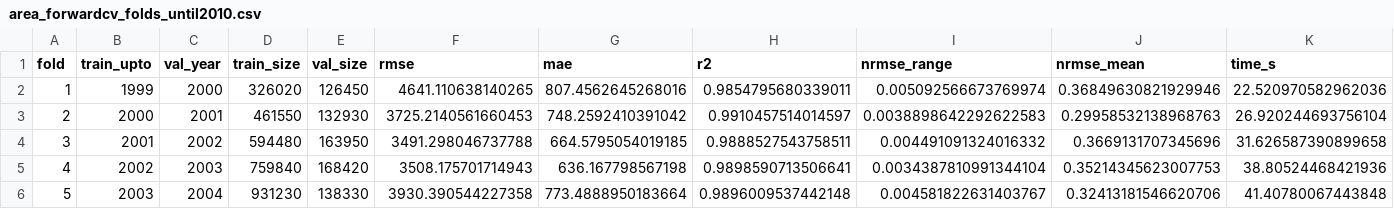
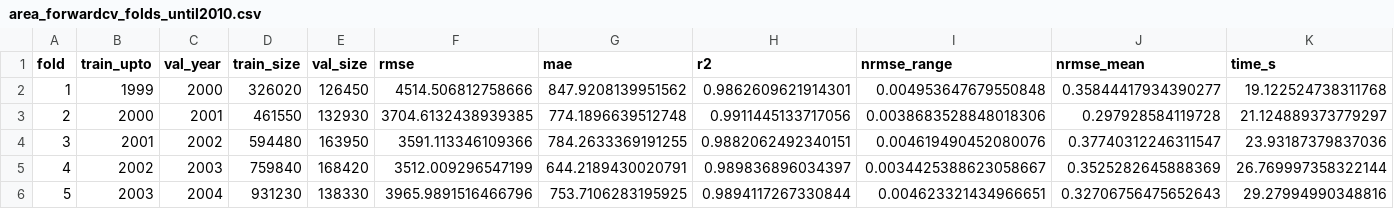
Before and after one commit to legalmonkey/agri-ai-web-app, a CSV file: artifacts_yield/area_forwardcv_folds_until2010.csv, drawn as a sheet; only a part is shown; the diff covers the shown part only.

```diff
--- a/artifacts_yield/area_forwardcv_folds_until2010.csv
+++ b/artifacts_yield/area_forwardcv_folds_until2010.csv
@@ -1,6 +1,6 @@
 fold,train_upto,val_year,train_size,val_size,rmse,mae,r2,nrmse_range,nrmse_mean,time_s
-1,1999,2000,326020,126450,4641.110638140265,807.4562645268016,0.9854795680339011,0.005092566673769974,0.36849630821929946,22.520970582962036
-2,2000,2001,461550,132930,3725.2140561660453,748.2592410391042,0.9910457514014597,0.0038898642292622583,0.29958532138968763,26.920244693756104
-3,2001,2002,594480,163950,3491.298046737788,664.5795054019185,0.9888527543758511,0.004491091324016332,0.3669131707345696,31.626587390899658
-4,2002,2003,759840,168420,3508.175701714943,636.167798567198,0.9898590713506641,0.0034387810991344104,0.35214345623007753,38.80524468421936
-5,2003,2004,931230,138330,3930.390544227358,773.4888950183664,0.9896009537442148,0.004581822631403767,0.32413181546620706,41.40780067443848
+1,1999,2000,326020,126450,4514.506812758666,847.9208139951562,0.9862609621914301,0.004953647679550848,0.35844417934390277,19.122524738311768
+2,2000,2001,461550,132930,3704.6132438939385,774.1896639512748,0.9911445133717056,0.0038683528848018306,0.297928584119728,21.124889373779297
+3,2001,2002,594480,163950,3591.113346109366,784.2633369191255,0.9882062492340151,0.004619490452080076,0.37740312246311547,23.93187379837036
+4,2002,2003,759840,168420,3512.009296547199,644.2189430020791,0.989836896034397,0.0034425388623058667,0.3525282645888369,26.769997358322144
+5,2003,2004,931230,138330,3965.9891516466796,753.7106283195925,0.9894117267330844,0.004623321434966651,0.32706756475652643,29.27994990348816
```
Also changed, not shown: 36 edited cells elsewhere in this file, artifacts_yield/production_forwardcv_folds_until2010.csv, artifacts_yield/yieldcalc_forwardcv_folds_until2010.csv, 19 other files.
